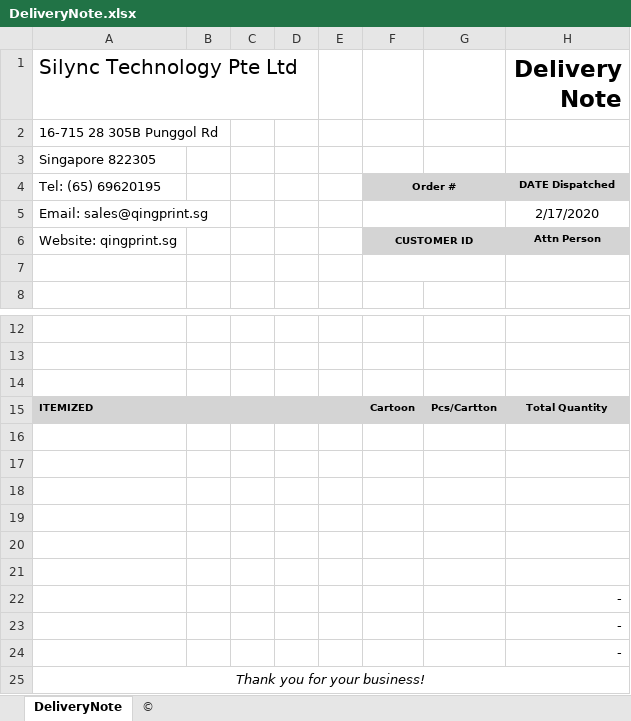
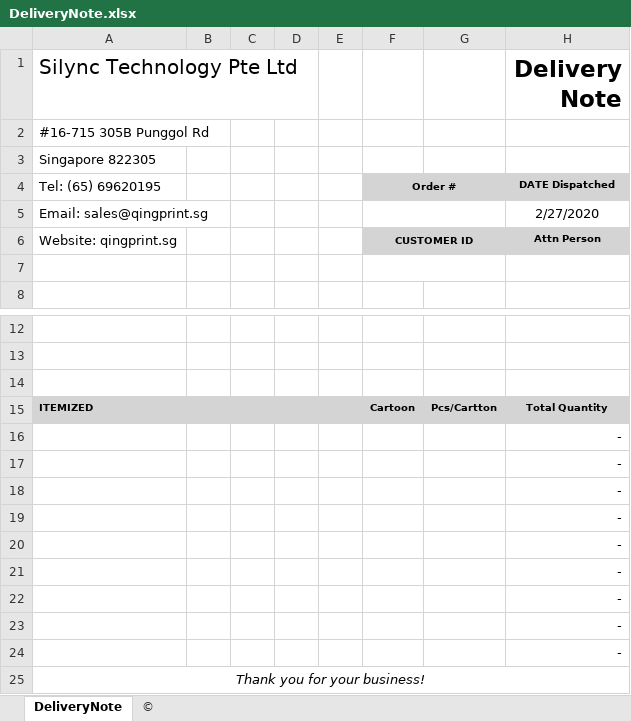
Before and after one commit to SilverGuo0925/qp-public-webservice, an Excel workbook: src/main/resources/template/DeliveryNote.xlsx, sheet DeliveryNote, drawn as a sheet; only a part is shown, gaps mark what is left out; values as stored, in another font and other column widths than the file's, no borders; the diff names each change by its address in the sheet, - before the commit and + after, or states it on an @@ line.

```diff
--- a/src/main/resources/template/DeliveryNote.xlsx (sheet DeliveryNote)
+++ b/src/main/resources/template/DeliveryNote.xlsx (sheet DeliveryNote)
-A2 (Silync Technology Pte Ltd): 16-715 28 305B Punggol Rd
+A2 (Silync Technology Pte Ltd): #16-715 305B Punggol Rd
-H5 (Delivery Note): 2/17/2020
+H5 (Delivery Note): 2/27/2020
-H16:H21 (Delivery Note): (empty)
+H16:H21 (Delivery Note): -
```
Also changed, not shown: src/main/resources/template/Invoice.xlsx, src/main/resources/template/Quotation.xlsx.
